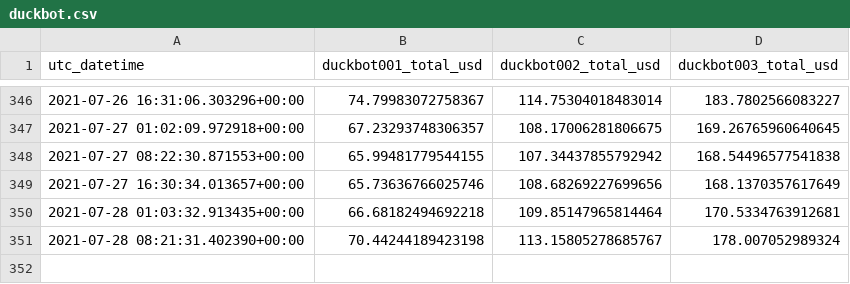
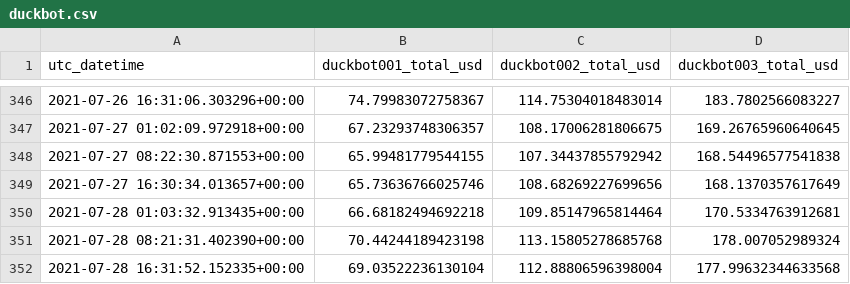
Before and after one commit to jojoee/jojoee, a CSV file: module/duckbot.csv, drawn as a sheet; only a part is shown, gaps mark what is left out.

Commit message:
bot: update README.md file

```diff
--- a/module/duckbot.csv
+++ b/module/duckbot.csv
@@ -350,2 +350,3 @@ utc_datetime,duckbot001_total_usd,duckbot002_total_usd,duckbot003_total_usd
 2021-07-28 01:03:32.913435+00:00,66.68182494692218,109.85147965814464,170.5334763912681
-2021-07-28 08:21:31.402390+00:00,70.44244189423198,113.15805278685767,178.007052989324
+2021-07-28 08:21:31.402390+00:00,70.44244189423198,113.15805278685768,178.007052989324
+2021-07-28 16:31:52.152335+00:00,69.03522236130104,112.88806596398004,177.99632344633568
```
